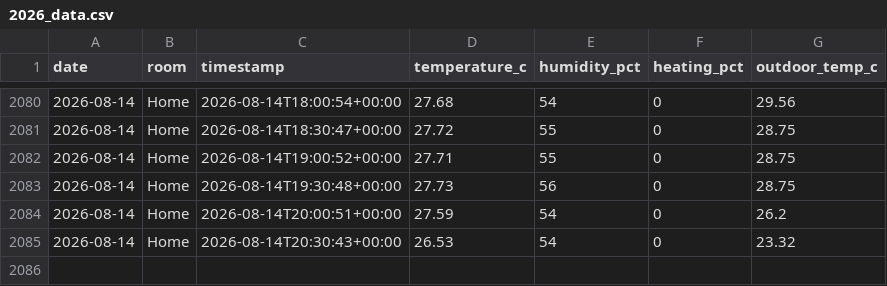
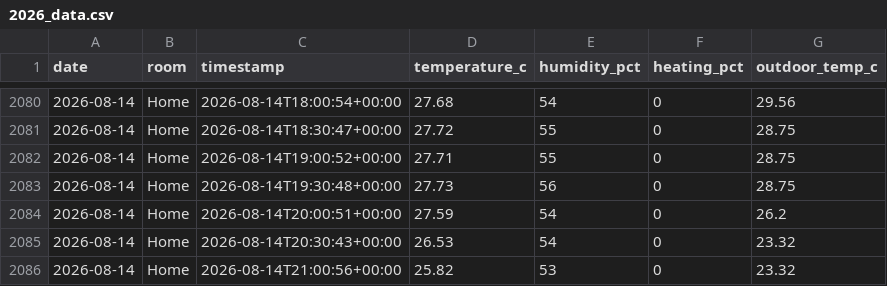
Before and after one commit to t-426/tado-data, a CSV file: 2026_data.csv, drawn as a sheet; only a part is shown, gaps mark what is left out.

Commit message:
Update data 2026-08-14 21:01 UTC

```diff
--- a/2026_data.csv
+++ b/2026_data.csv
@@ -2085 +2085,2 @@ date,room,timestamp,temperature_c,humidity_pct,heating_pct,outdoor_temp_c
 2026-08-14,Home,2026-08-14T20:30:43+00:00,26.53,54,0,23.32
+2026-08-14,Home,2026-08-14T21:00:56+00:00,25.82,53,0,23.32
```
